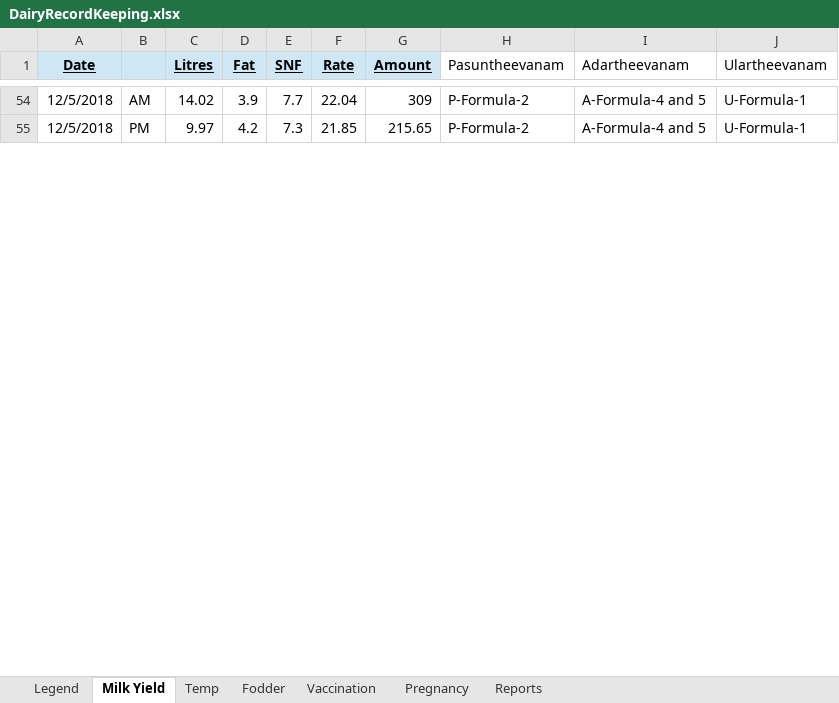
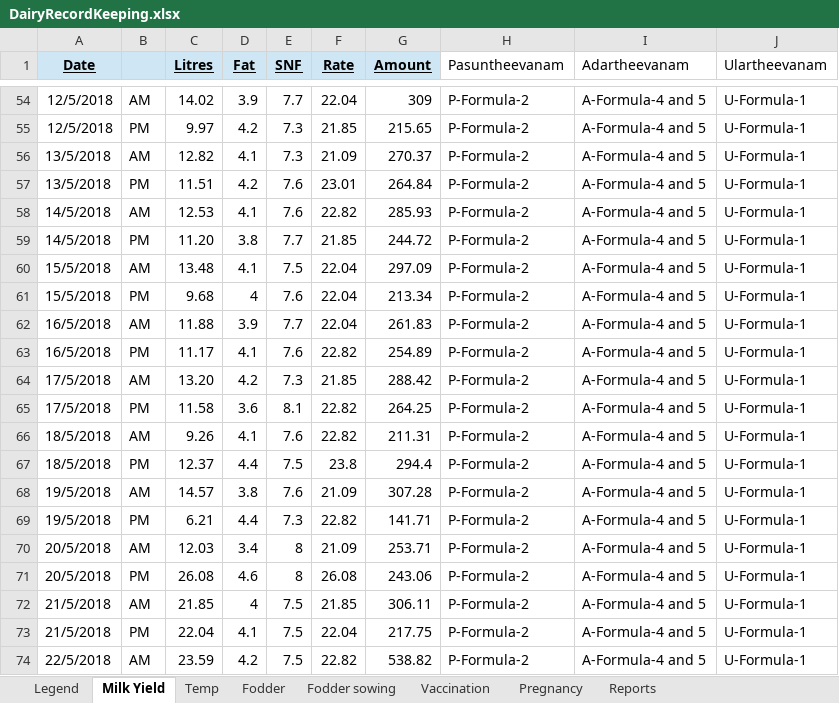
Before and after one commit to johndavidp/Dairy, an Excel workbook: DairyRecordKeeping.xlsx, sheet Milk Yield, drawn as a sheet; only a part is shown, gaps mark what is left out; values as stored, in another font and other column widths than the file's, no borders; the diff covers the shown part only; the diff names each change by its address in the sheet, - before the commit and + after, or states it on an @@ line.

Commit message:
updates

```diff
--- a/DairyRecordKeeping.xlsx (sheet Milk Yield)
+++ b/DairyRecordKeeping.xlsx (sheet Milk Yield)
+sheet tab: Fodder sowing
+row 56: 13/5/2018 | AM | 12.82 | 4.1 | 7.3 | 21.09 | 270.37 | P-Formula-2 | A-Formula-4 and 5 | U-Formula-1
+row 57: 13/5/2018 | PM | 11.51 | 4.2 | 7.6 | 23.01 | 264.84 | P-Formula-2 | A-Formula-4 and 5 | U-Formula-1
+row 58: 14/5/2018 | AM | 12.53 | 4.1 | 7.6 | 22.82 | 285.93 | P-Formula-2 | A-Formula-4 and 5 | U-Formula-1
+row 59: 14/5/2018 | PM | 11.20 | 3.8 | 7.7 | 21.85 | 244.72 | P-Formula-2 | A-Formula-4 and 5 | U-Formula-1
+row 60: 15/5/2018 | AM | 13.48 | 4.1 | 7.5 | 22.04 | 297.09 | P-Formula-2 | A-Formula-4 and 5 | U-Formula-1
+row 61: 15/5/2018 | PM | 9.68 | 4 | 7.6 | 22.04 | 213.34 | P-Formula-2 | A-Formula-4 and 5 | U-Formula-1
+row 62: 16/5/2018 | AM | 11.88 | 3.9 | 7.7 | 22.04 | 261.83 | P-Formula-2 | A-Formula-4 and 5 | U-Formula-1
+row 63: 16/5/2018 | PM | 11.17 | 4.1 | 7.6 | 22.82 | 254.89 | P-Formula-2 | A-Formula-4 and 5 | U-Formula-1
+row 64: 17/5/2018 | AM | 13.20 | 4.2 | 7.3 | 21.85 | 288.42 | P-Formula-2 | A-Formula-4 and 5 | U-Formula-1
+row 65: 17/5/2018 | PM | 11.58 | 3.6 | 8.1 | 22.82 | 264.25 | P-Formula-2 | A-Formula-4 and 5 | U-Formula-1
+row 66: 18/5/2018 | AM | 9.26 | 4.1 | 7.6 | 22.82 | 211.31 | P-Formula-2 | A-Formula-4 and 5 | U-Formula-1
+row 67: 18/5/2018 | PM | 12.37 | 4.4 | 7.5 | 23.8 | 294.4 | P-Formula-2 | A-Formula-4 and 5 | U-Formula-1
+row 68: 19/5/2018 | AM | 14.57 | 3.8 | 7.6 | 21.09 | 307.28 | P-Formula-2 | A-Formula-4 and 5 | U-Formula-1
+row 69: 19/5/2018 | PM | 6.21 | 4.4 | 7.3 | 22.82 | 141.71 | P-Formula-2 | A-Formula-4 and 5 | U-Formula-1
+row 70: 20/5/2018 | AM | 12.03 | 3.4 | 8 | 21.09 | 253.71 | P-Formula-2 | A-Formula-4 and 5 | U-Formula-1
+row 71: 20/5/2018 | PM | 26.08 | 4.6 | 8 | 26.08 | 243.06 | P-Formula-2 | A-Formula-4 and 5 | U-Formula-1
+row 72: 21/5/2018 | AM | 21.85 | 4 | 7.5 | 21.85 | 306.11 | P-Formula-2 | A-Formula-4 and 5 | U-Formula-1
+row 73: 21/5/2018 | PM | 22.04 | 4.1 | 7.5 | 22.04 | 217.75 | P-Formula-2 | A-Formula-4 and 5 | U-Formula-1
+row 74: 22/5/2018 | AM | 23.59 | 4.2 | 7.5 | 22.82 | 538.82 | P-Formula-2 | A-Formula-4 and 5 | U-Formula-1
```
Also changed, not shown: 30 added rows, 1 removed row and 5 edited cells elsewhere in this sheet, sheet Legend, sheet Vaccination, sheet Pregnancy, charts or pictures.
